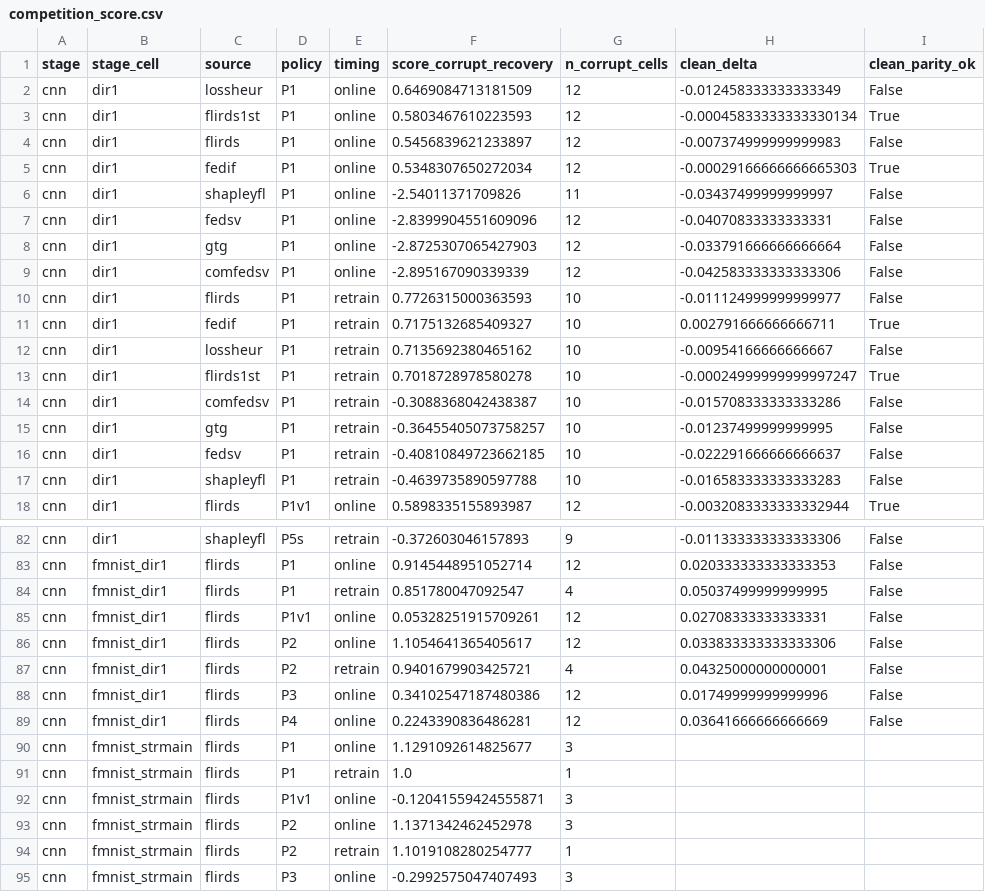
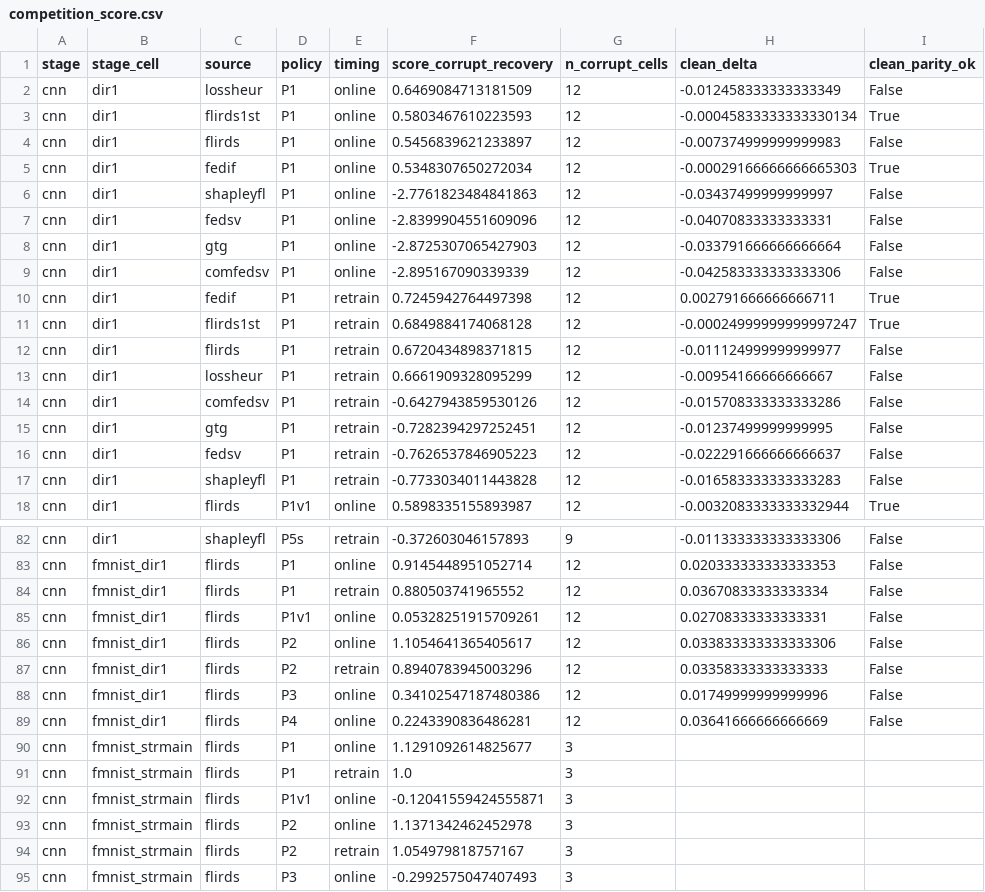
Before and after one commit to YongheeChoi/flirds, a CSV file: runs/track_h/analysis/competition_score.csv, drawn as a sheet; only a part is shown, gaps mark what is left out; the diff covers the shown part only.

```diff
--- a/runs/track_h/analysis/competition_score.csv
+++ b/runs/track_h/analysis/competition_score.csv
@@ -5,3 +5,3 @@ cnn,dir1,flirds,P1,online,0.5456839621233897,12,-0.007374999999999983,False
 cnn,dir1,fedif,P1,online,0.5348307650272034,12,-0.00029166666666665303,True
-cnn,dir1,shapleyfl,P1,online,-2.54011371709826,11,-0.03437499999999997,False
+cnn,dir1,shapleyfl,P1,online,-2.7761823484841863,12,-0.03437499999999997,False
 cnn,dir1,fedsv,P1,online,-2.8399904551609096,12,-0.04070833333333331,False
@@ -9,10 +9,10 @@ cnn,dir1,gtg,P1,online,-2.8725307065427903,12,-0.033791666666666664,False
 cnn,dir1,comfedsv,P1,online,-2.895167090339339,12,-0.042583333333333306,False
-cnn,dir1,flirds,P1,retrain,0.7726315000363593,10,-0.011124999999999977,False
-cnn,dir1,fedif,P1,retrain,0.7175132685409327,10,0.002791666666666711,True
-cnn,dir1,lossheur,P1,retrain,0.7135692380465162,10,-0.00954166666666667,False
-cnn,dir1,flirds1st,P1,retrain,0.7018728978580278,10,-0.00024999999999997247,True
-cnn,dir1,comfedsv,P1,retrain,-0.3088368042438387,10,-0.015708333333333286,False
-cnn,dir1,gtg,P1,retrain,-0.36455405073758257,10,-0.01237499999999995,False
-cnn,dir1,fedsv,P1,retrain,-0.40810849723662185,10,-0.022291666666666637,False
-cnn,dir1,shapleyfl,P1,retrain,-0.4639735890597788,10,-0.016583333333333283,False
+cnn,dir1,fedif,P1,retrain,0.7245942764497398,12,0.002791666666666711,True
+cnn,dir1,flirds1st,P1,retrain,0.6849884174068128,12,-0.00024999999999997247,True
+cnn,dir1,flirds,P1,retrain,0.6720434898371815,12,-0.011124999999999977,False
+cnn,dir1,lossheur,P1,retrain,0.6661909328095299,12,-0.00954166666666667,False
+cnn,dir1,comfedsv,P1,retrain,-0.6427943859530126,12,-0.015708333333333286,False
+cnn,dir1,gtg,P1,retrain,-0.7282394297252451,12,-0.01237499999999995,False
+cnn,dir1,fedsv,P1,retrain,-0.7626537846905223,12,-0.022291666666666637,False
+cnn,dir1,shapleyfl,P1,retrain,-0.7733034011443828,12,-0.016583333333333283,False
 cnn,dir1,flirds,P1v1,online,0.5898335155893987,12,-0.0032083333333332944,True
@@ -83,6 +83,6 @@ cnn,dir1,shapleyfl,P5s,retrain,-0.372603046157893,9,-0.011333333333333306,False
 cnn,fmnist_dir1,flirds,P1,online,0.9145448951052714,12,0.020333333333333353,False
-cnn,fmnist_dir1,flirds,P1,retrain,0.851780047092547,4,0.05037499999999995,False
+cnn,fmnist_dir1,flirds,P1,retrain,0.880503741965552,12,0.03670833333333334,False
 cnn,fmnist_dir1,flirds,P1v1,online,0.05328251915709261,12,0.02708333333333331,False
 cnn,fmnist_dir1,flirds,P2,online,1.1054641365405617,12,0.033833333333333306,False
-cnn,fmnist_dir1,flirds,P2,retrain,0.9401679903425721,4,0.04325000000000001,False
+cnn,fmnist_dir1,flirds,P2,retrain,0.8940783945003296,12,0.03358333333333333,False
 cnn,fmnist_dir1,flirds,P3,online,0.34102547187480386,12,0.01749999999999996,False
@@ -90,6 +90,6 @@ cnn,fmnist_dir1,flirds,P4,online,0.2243390836486281,12,0.03641666666666669,False
 cnn,fmnist_strmain,flirds,P1,online,1.1291092614825677,3,,
-cnn,fmnist_strmain,flirds,P1,retrain,1.0,1,,
+cnn,fmnist_strmain,flirds,P1,retrain,1.0,3,,
 cnn,fmnist_strmain,flirds,P1v1,online,-0.12041559424555871,3,,
 cnn,fmnist_strmain,flirds,P2,online,1.1371342462452978,3,,
-cnn,fmnist_strmain,flirds,P2,retrain,1.1019108280254777,1,,
+cnn,fmnist_strmain,flirds,P2,retrain,1.054979818757167,3,,
 cnn,fmnist_strmain,flirds,P3,online,-0.2992575047407493,3,,
```
Also changed, not shown: 2 added rows, 2 removed rows and 22 edited cells elsewhere in this file, runs/track_c/c2fid/analysis/cellmean.csv, 9 other files.
